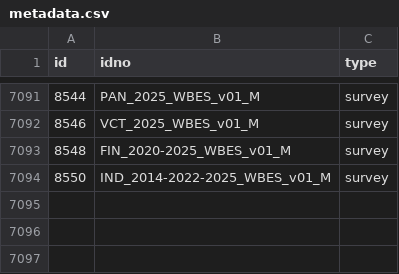
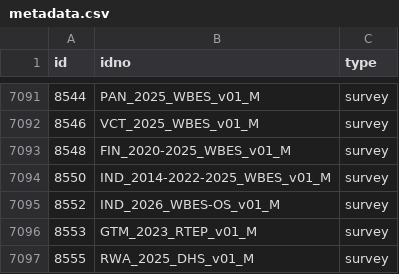
Before and after one commit to worldbank/mdl_collector, a CSV file: data/world_bank/metadata.csv, drawn as a sheet; only a part is shown, gaps mark what is left out; the diff names each change by its address in the sheet, - before the commit and + after, or states it on an @@ line.

```diff
--- a/data/world_bank/metadata.csv
+++ b/data/world_bank/metadata.csv
+row 7095: 8552 | IND_2026_WBES-OS_v01_M | survey
+row 7096: 8553 | GTM_2023_RTEP_v01_M | survey
+row 7097: 8555 | RWA_2025_DHS_v01_M | survey
```
Also changed, not shown: data/unhcr/metadata.csv.
